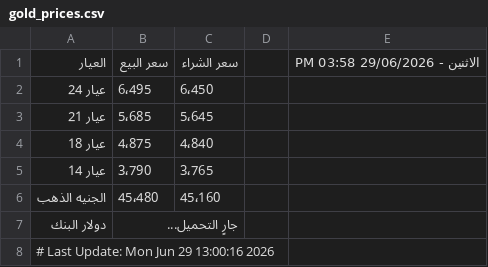
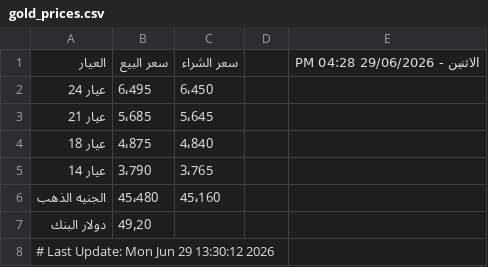
Before and after one commit to abodaapp-hash/-update_gold_prices.py, a CSV file: data/gold_prices.csv, drawn as a sheet.

```diff
--- a/data/gold_prices.csv
+++ b/data/gold_prices.csv
@@ -1,2 +1,2 @@
-العيار,سعر البيع,سعر الشراء,,الاثنين - 29/06/2026 03:58 PM
+العيار,سعر البيع,سعر الشراء,,الاثنين - 29/06/2026 04:28 PM
 عيار 24,6٬495,6٬450,,
@@ -6,3 +6,3 @@
 الجنيه الذهب,45٬480,45٬160,,
-دولار البنك,جارٍ التحميل...,,,
-# Last Update: Mon Jun 29 13:00:16 2026
+دولار البنك,49٫20,,,
+# Last Update: Mon Jun 29 13:30:12 2026
```
